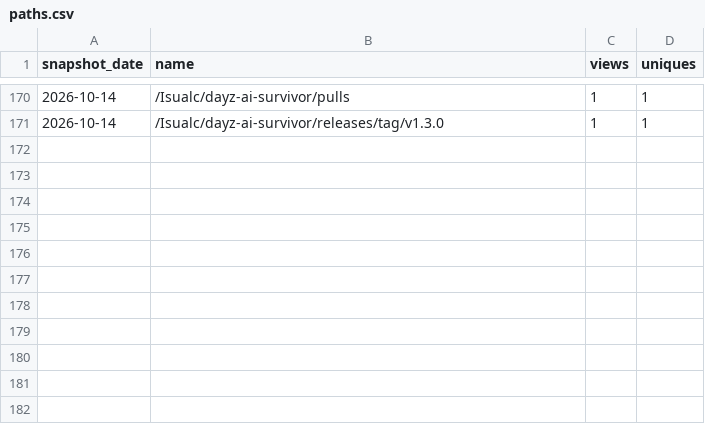
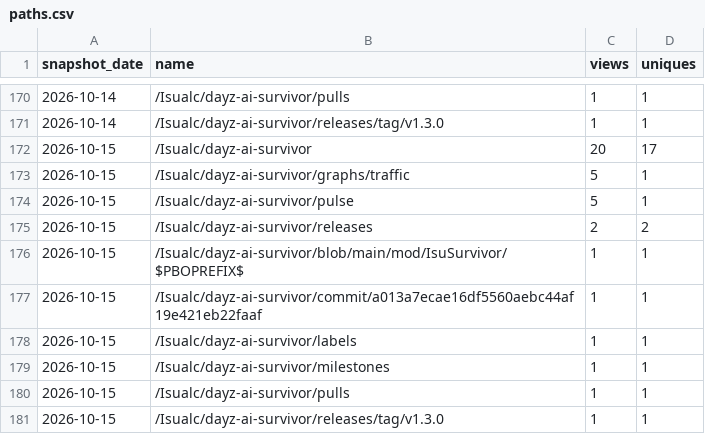
Before and after one commit to Isualc/dayz-ai-survivor, a CSV file: docs/traffic/paths.csv, drawn as a sheet; only a part is shown, gaps mark what is left out.

```diff
--- a/docs/traffic/paths.csv
+++ b/docs/traffic/paths.csv
@@ -171 +171,11 @@ snapshot_date,name,views,uniques
 2026-10-14,/Isualc/dayz-ai-survivor/releases/tag/v1.3.0,1,1
+2026-10-15,/Isualc/dayz-ai-survivor,20,17
+2026-10-15,/Isualc/dayz-ai-survivor/graphs/traffic,5,1
+2026-10-15,/Isualc/dayz-ai-survivor/pulse,5,1
+2026-10-15,/Isualc/dayz-ai-survivor/releases,2,2
+2026-10-15,/Isualc/dayz-ai-survivor/blob/main/mod/IsuSurvivor/$PBOPREFIX$,1,1
+2026-10-15,/Isualc/dayz-ai-survivor/commit/a013a7ecae16df5560aebc44af19e421eb22faaf,1,1
+2026-10-15,/Isualc/dayz-ai-survivor/labels,1,1
+2026-10-15,/Isualc/dayz-ai-survivor/milestones,1,1
+2026-10-15,/Isualc/dayz-ai-survivor/pulls,1,1
+2026-10-15,/Isualc/dayz-ai-survivor/releases/tag/v1.3.0,1,1
```
Also changed, not shown: docs/traffic/daily.csv, docs/traffic/referrers.csv, 1 other file.
